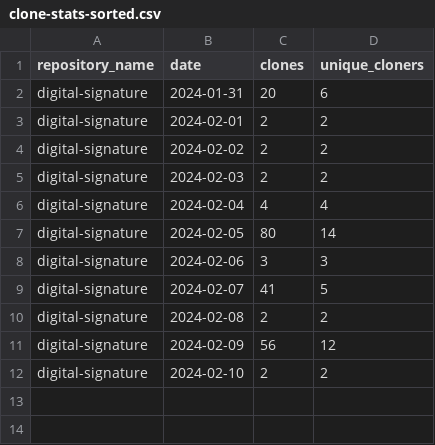
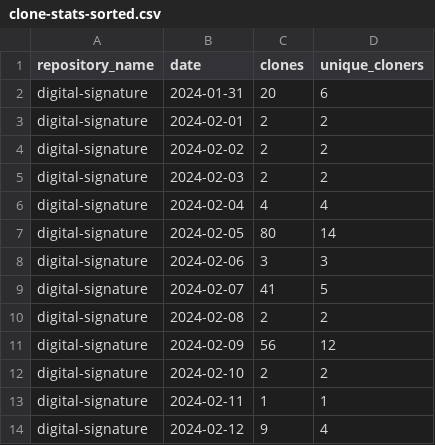
Before and after one commit to jpmorgan-payments/authentication, a CSV file: metrics/clone-stats-sorted.csv, drawn as a sheet; the diff names each change by its address in the sheet, - before the commit and + after, or states it on an @@ line.

```diff
--- a/metrics/clone-stats-sorted.csv
+++ b/metrics/clone-stats-sorted.csv
+row 13: digital-signature | 2024-02-11 | 1 | 1
+row 14: digital-signature | 2024-02-12 | 9 | 4
```
Also changed, not shown: metrics/clone-stats.csv, metrics/referrer-stats-sorted.csv, 3 other files.
